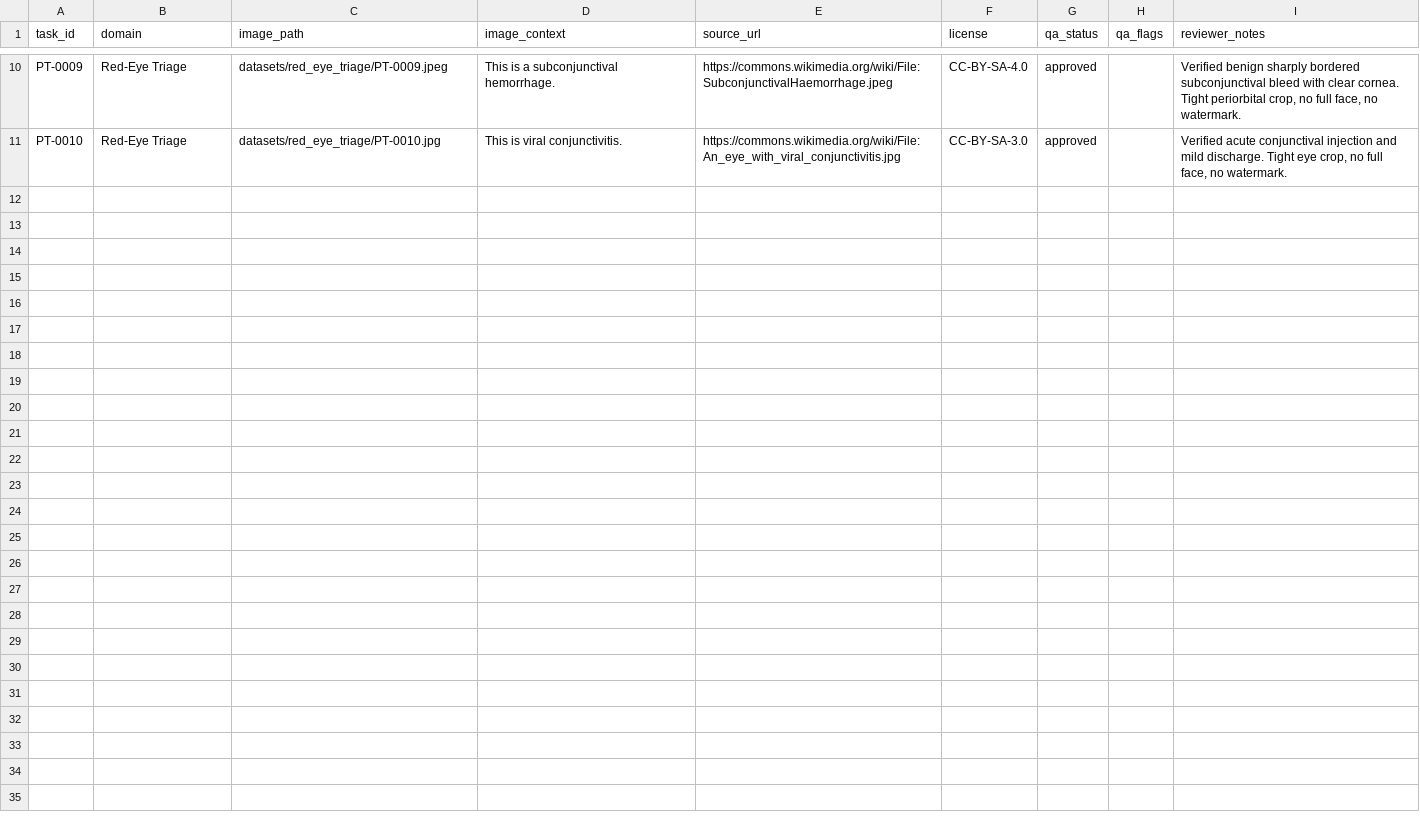
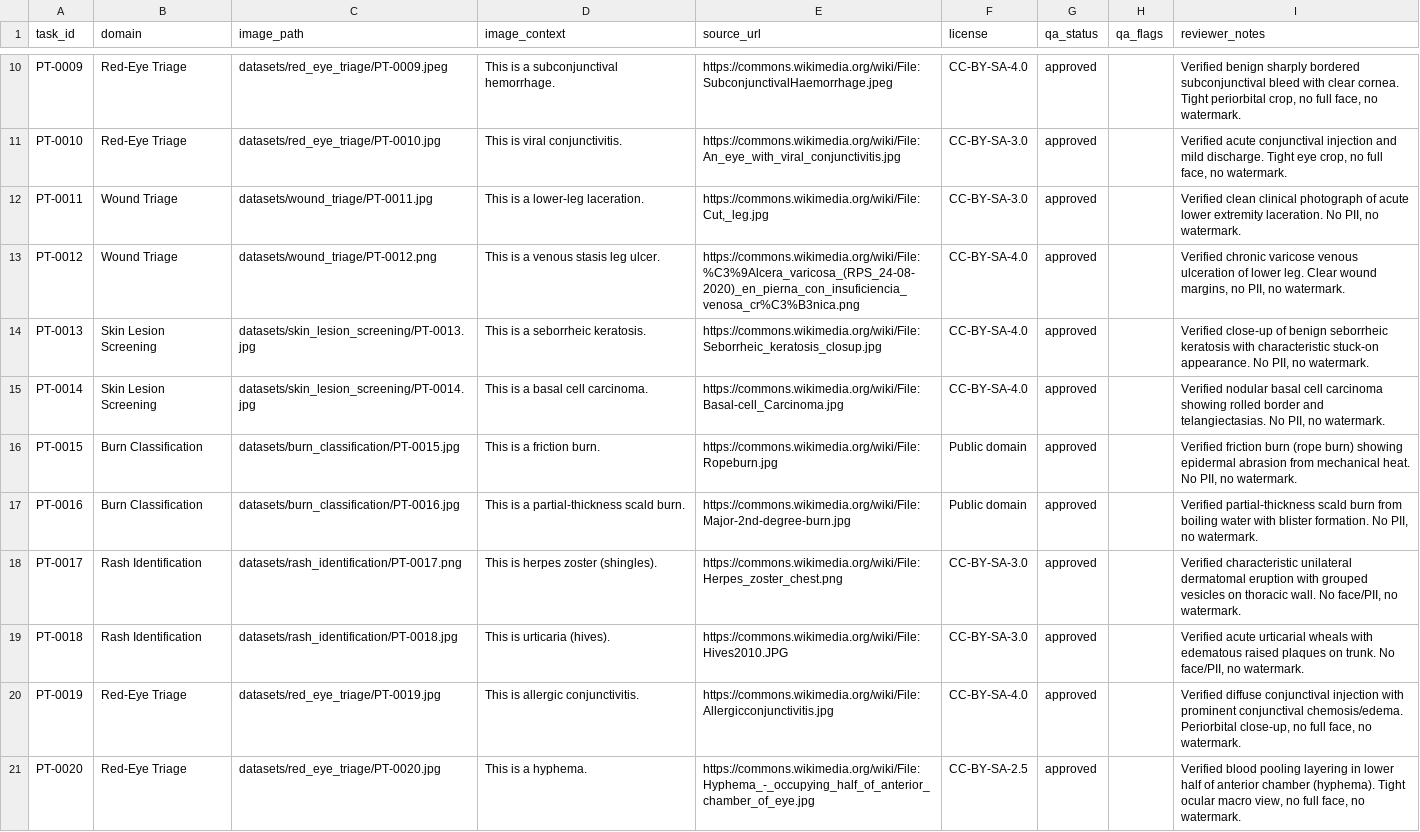
Before and after one commit to manishworkss/Healthcare-Multimodal-Triage, a CSV file: metadata/tasks.csv, drawn as a sheet; only a part is shown, gaps mark what is left out; the diff names each change by its address in the sheet, - before the commit and + after, or states it on an @@ line.

Commit message:
chore(sync): auto-sync dataset and tooling 2026-10-19 07:59:09

```diff
--- a/metadata/tasks.csv
+++ b/metadata/tasks.csv
+row 12: PT-0011 | Wound Triage | datasets/wound_triage/PT-0011.jpg | This is a lower-leg laceration. | https://commons.wikimedia.org/wiki/File:Cut,_leg.jpg | CC-BY-SA-3.0 | approved |  | Verified clean clinical photograph of acute lower extremity laceration. No PII, no watermark.
+row 13: PT-0012 | Wound Triage | datasets/wound_triage/PT-0012.png | This is a venous stasis leg ulcer. | https://commons.wikimedia.org/wiki/File:%C3%9Alcera_varicosa_(RPS_24-08-2020)_en_pierna_con_insuficiencia_venosa_cr%C3%B3nica.png | CC-BY-SA-4.0 | approved |  | Verified chronic varicose venous ulceration of lower leg. Clear wound margins, no PII, no watermark.
+row 14: PT-0013 | Skin Lesion Screening | datasets/skin_lesion_screening/PT-0013.jpg | This is a seborrheic keratosis. | https://commons.wikimedia.org/wiki/File:Seborrheic_keratosis_closup.jpg | CC-BY-SA-4.0 | approved |  | Verified close-up of benign seborrheic keratosis with characteristic stuck-on appearance. No PII, no watermark.
+row 15: PT-0014 | Skin Lesion Screening | datasets/skin_lesion_screening/PT-0014.jpg | This is a basal cell carcinoma. | https://commons.wikimedia.org/wiki/File:Basal-cell_Carcinoma.jpg | CC-BY-SA-4.0 | approved |  | Verified nodular basal cell carcinoma showing rolled border and telangiectasias. No PII, no watermark.
+row 16: PT-0015 | Burn Classification | datasets/burn_classification/PT-0015.jpg | This is a friction burn. | https://commons.wikimedia.org/wiki/File:Ropeburn.jpg | Public domain | approved |  | Verified friction burn (rope burn) showing epidermal abrasion from mechanical heat. No PII, no watermark.
+row 17: PT-0016 | Burn Classification | datasets/burn_classification/PT-0016.jpg | This is a partial-thickness scald burn. | https://commons.wikimedia.org/wiki/File:Major-2nd-degree-burn.jpg | Public domain | approved |  | Verified partial-thickness scald burn from boiling water with blister formation. No PII, no watermark.
+row 18: PT-0017 | Rash Identification | datasets/rash_identification/PT-0017.png | This is herpes zoster (shingles). | https://commons.wikimedia.org/wiki/File:Herpes_zoster_chest.png | CC-BY-SA-3.0 | approved |  | Verified characteristic unilateral dermatomal eruption with grouped vesicles on thoracic wall. No face/PII, no watermark.
+row 19: PT-0018 | Rash Identification | datasets/rash_identification/PT-0018.jpg | This is urticaria (hives). | https://commons.wikimedia.org/wiki/File:Hives2010.JPG | CC-BY-SA-3.0 | approved |  | Verified acute urticarial wheals with edematous raised plaques on trunk. No face/PII, no watermark.
+row 20: PT-0019 | Red-Eye Triage | datasets/red_eye_triage/PT-0019.jpg | This is allergic conjunctivitis. | https://commons.wikimedia.org/wiki/File:Allergicconjunctivitis.jpg | CC-BY-SA-4.0 | approved |  | Verified diffuse conjunctival injection with prominent conjunctival chemosis/edema. Periorbital close-up, no full face, no watermark.
+row 21: PT-0020 | Red-Eye Triage | datasets/red_eye_triage/PT-0020.jpg | This is a hyphema. | https://commons.wikimedia.org/wiki/File:Hyphema_-_occupying_half_of_anterior_chamber_of_eye.jpg | CC-BY-SA-2.5 | approved |  | Verified blood pooling layering in lower half of anterior chamber (hyphema). Tight ocular macro view, no full face, no watermark.
```
Also changed, not shown: 23 other files.
